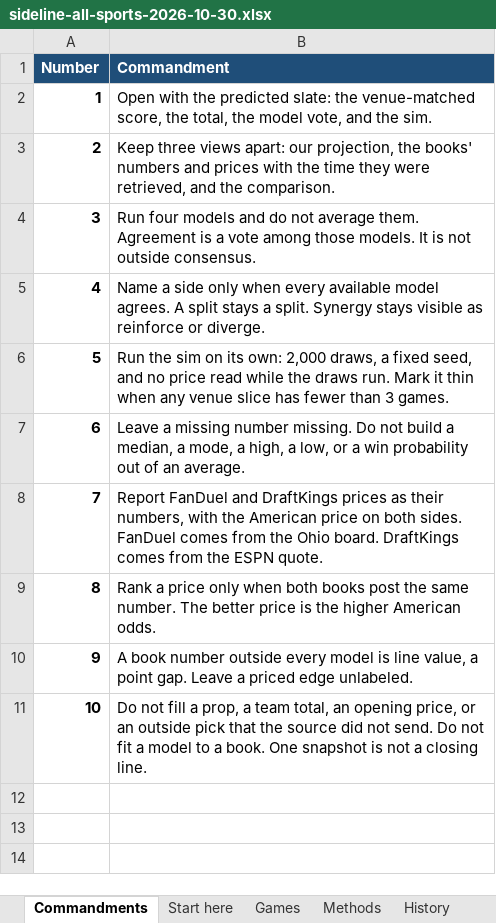
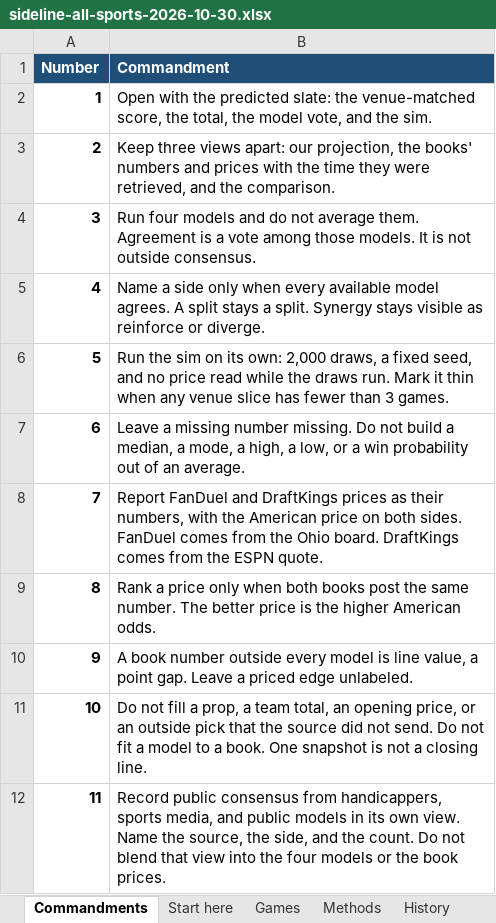
Before and after one commit to davidmercier-ai/Sideline, an Excel workbook: docs/projections/sideline-all-sports-2026-10-30.xlsx, sheet Commandments, drawn as a sheet; values as stored, in another font and other column widths than the file's, no borders; the diff names each change by its address in the sheet, - before the commit and + after, or states it on an @@ line.

```diff
--- a/docs/projections/sideline-all-sports-2026-10-30.xlsx (sheet Commandments)
+++ b/docs/projections/sideline-all-sports-2026-10-30.xlsx (sheet Commandments)
+row 12: 11 | Record public consensus from handicappers, sports media, and public models in its own view. Name the source, the side, and the count. Do not blend that view into the four models or the book prices.
```
Also changed, not shown: sheet Start here, sheet Open gaps, 6 other files.
